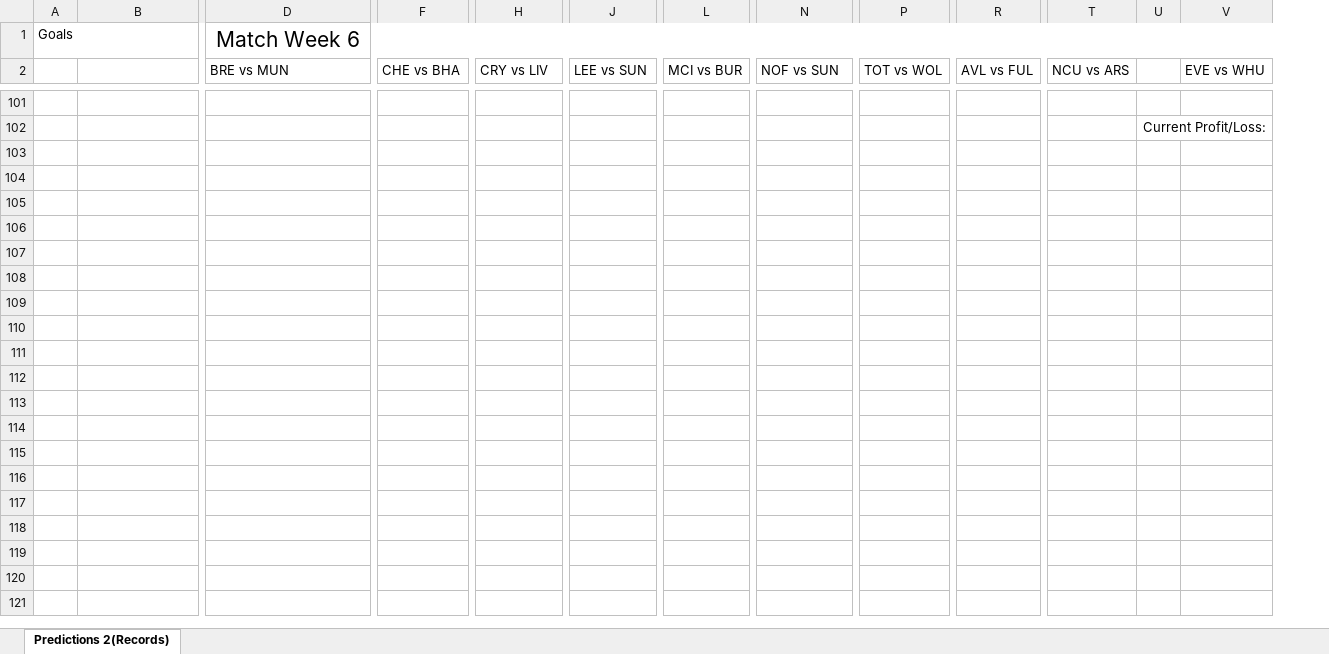
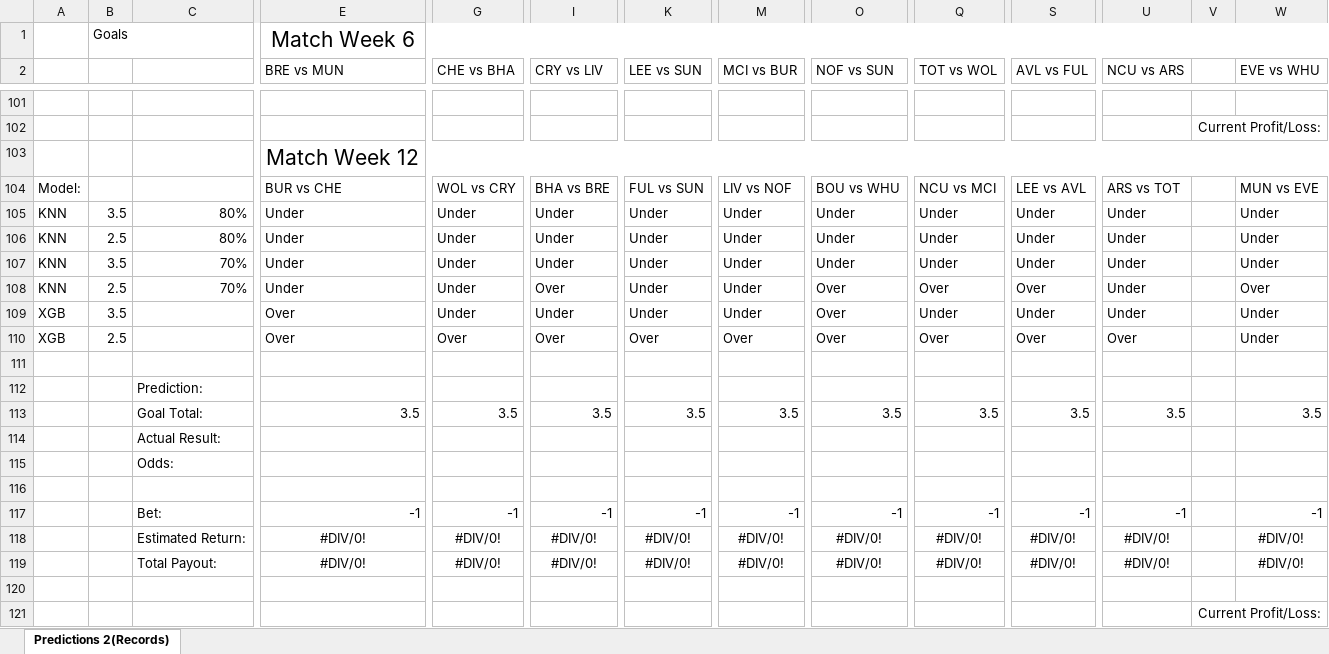
Before and after one commit to MJClarke5/Premier-League-Predictions, an Excel workbook: Predictions 2(Records).xlsx, sheet Predictions 2(Records), drawn as a sheet; only a part is shown, gaps mark what is left out; values as stored, in another font and other column widths than the file's, no borders; rows hold the shown columns only; the diff names each change by its address in the sheet, - before the commit and + after, or states it on an @@ line.

```diff
--- a/Predictions 2(Records).xlsx (sheet Predictions 2(Records))
+++ b/Predictions 2(Records).xlsx (sheet Predictions 2(Records))
+column A, empty
+row 103:  |  |  | Match Week 12
+row 104: Model: |  |  | BUR vs CHE | WOL vs CRY | BHA vs BRE | FUL vs SUN | LIV vs NOF | BOU vs WHU | NCU vs MCI | LEE vs AVL | ARS vs TOT |  | MUN vs EVE
+row 105: KNN | 3.5 | 80% | Under | Under | Under | Under | Under | Under | Under | Under | Under |  | Under
+row 106: KNN | 2.5 | 80% | Under | Under | Under | Under | Under | Under | Under | Under | Under |  | Under
+row 107: KNN | 3.5 | 70% | Under | Under | Under | Under | Under | Under | Under | Under | Under |  | Under
+row 108: KNN | 2.5 | 70% | Under | Under | Over | Under | Under | Over | Over | Over | Under |  | Over
+row 109: XGB | 3.5 |  | Over | Under | Under | Under | Under | Over | Under | Under | Under |  | Under
+row 110: XGB | 2.5 |  | Over | Over | Over | Over | Over | Over | Over | Over | Over |  | Under
+row 111: (empty)
+row 112:  |  | Prediction:
+row 113:  |  | Goal Total: | 3.5 | 3.5 | 3.5 | 3.5 | 3.5 | 3.5 | 3.5 | 3.5 | 3.5 |  | 3.5
+row 114:  |  | Actual Result:
+row 115:  |  | Odds:
+row 116: (empty)
+row 117:  |  | Bet: | -1 | -1 | -1 | -1 | -1 | -1 | -1 | -1 | -1 |  | -1
+row 118:  |  | Estimated Return: | #DIV/0! | #DIV/0! | #DIV/0! | #DIV/0! | #DIV/0! | #DIV/0! | #DIV/0! | #DIV/0! | #DIV/0! |  | #DIV/0!
+row 119:  |  | Total Payout: | #DIV/0! | #DIV/0! | #DIV/0! | #DIV/0! | #DIV/0! | #DIV/0! | #DIV/0! | #DIV/0! | #DIV/0! |  | #DIV/0!
+row 120: (empty)
+row 121:  |  |  |  |  |  |  |  |  |  |  |  | Current Profit/Loss:
```
Also changed, not shown: formulas that keep their value, 2 other files.
